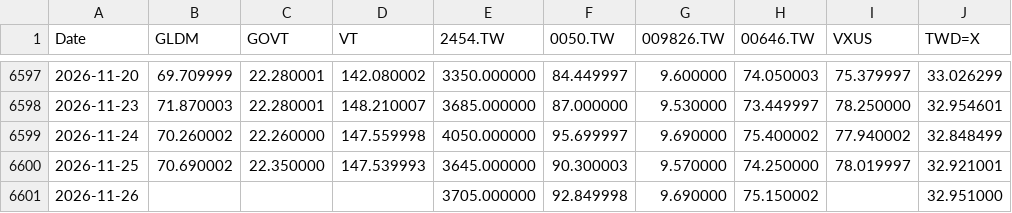
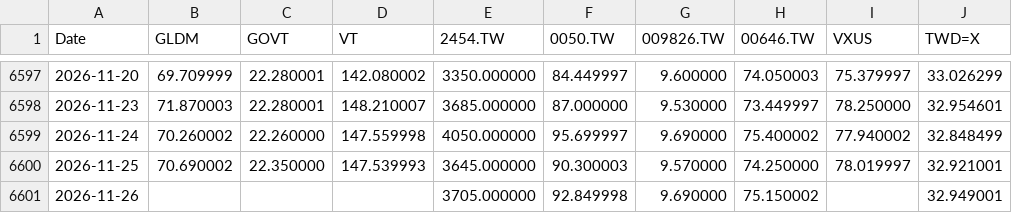
Before and after one commit to Nowar/sspp-try, a CSV file: data/prices.csv, drawn as a sheet; only a part is shown, gaps mark what is left out.

```diff
--- a/data/prices.csv
+++ b/data/prices.csv
@@ -6600,2 +6600,2 @@ Date,GLDM,GOVT,VT,2454.TW,0050.TW,009826.TW,00646.TW,VXUS,TWD=X
 2026-11-25,70.690002,22.350000,147.539993,3645.000000,90.300003,9.570000,74.250000,78.019997,32.921001
-2026-11-26,,,,3705.000000,92.849998,9.690000,75.150002,,32.951000
+2026-11-26,,,,3705.000000,92.849998,9.690000,75.150002,,32.949001
```
